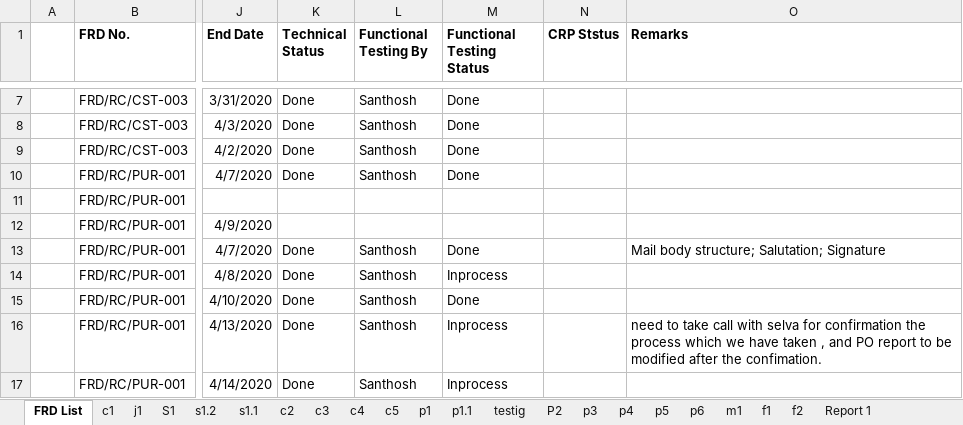
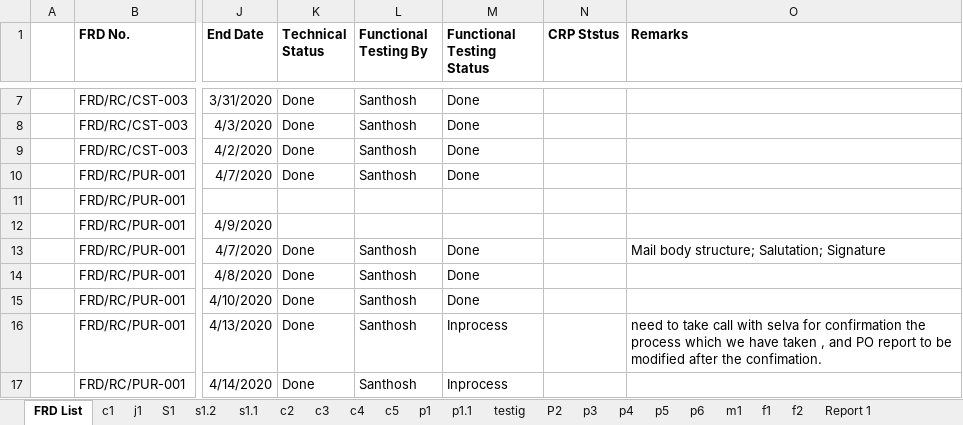
Before and after one commit to surajsrivastava1991/RoyalCatering, an Excel workbook: Suraj_Timesheet_06April-20April-20.xlsx, sheet FRD List, drawn as a sheet; only a part is shown, gaps mark what is left out; values as stored, in another font and other column widths than the file's, no borders; the diff names each change by its address in the sheet, - before the commit and + after, or states it on an @@ line.

```diff
--- a/Suraj_Timesheet_06April-20April-20.xlsx (sheet FRD List)
+++ b/Suraj_Timesheet_06April-20April-20.xlsx (sheet FRD List)
-M14 (Functional Testing Status): Inprocess
+M14 (Functional Testing Status): Done
```
Also changed, not shown: 16 other files.
